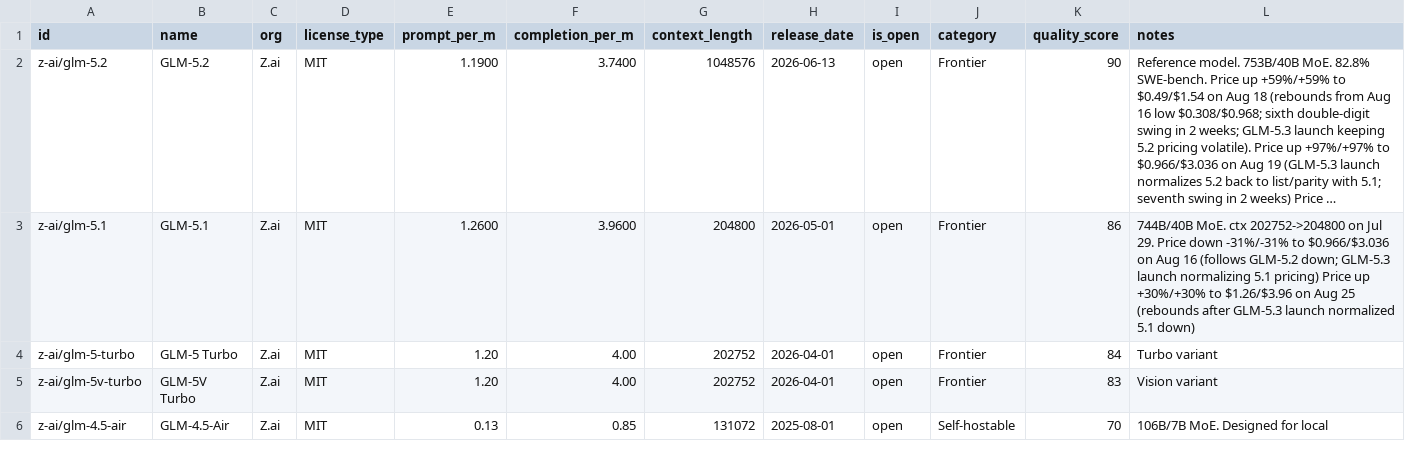
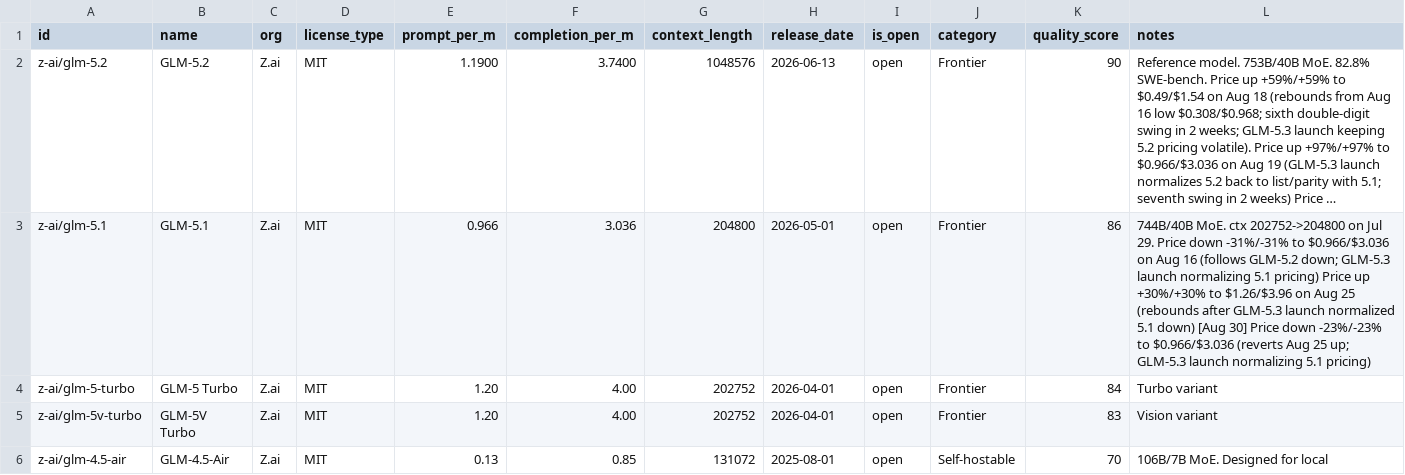
Before and after one commit to startakovsky/llm-model-tracker, a CSV file: models.csv, drawn as a sheet; only a part is shown; long unchanged cells end in …; the diff covers the shown part only; the diff names each change by its address in the sheet, - before the commit and + after, or states it on an @@ line.

```diff
--- a/models.csv
+++ b/models.csv
-E3 (prompt_per_m): 1.2600
+E3 (prompt_per_m): 0.966
-F3 (completion_per_m): 3.9600
+F3 (completion_per_m): 3.036
-L3 (notes): …5.1 down)
+L3 (notes): …5.1 down) [Aug 30] Price down -23%/-23% to $0.966/$3.036 (reverts Aug 25 up; GLM-5.3 launch normalizing 5.1 pricing)
```
Also changed, not shown: 19 edited cells elsewhere in this file, 4 other files.
